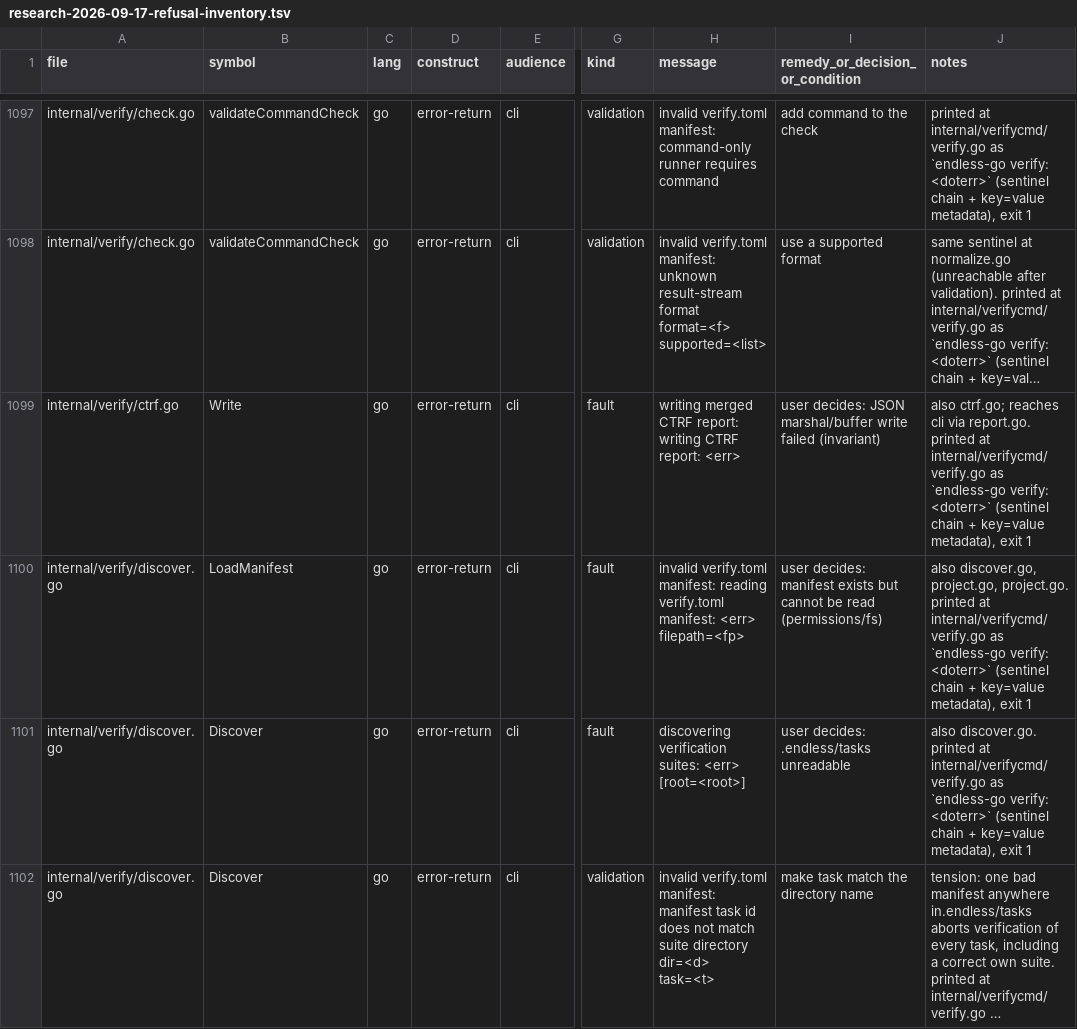
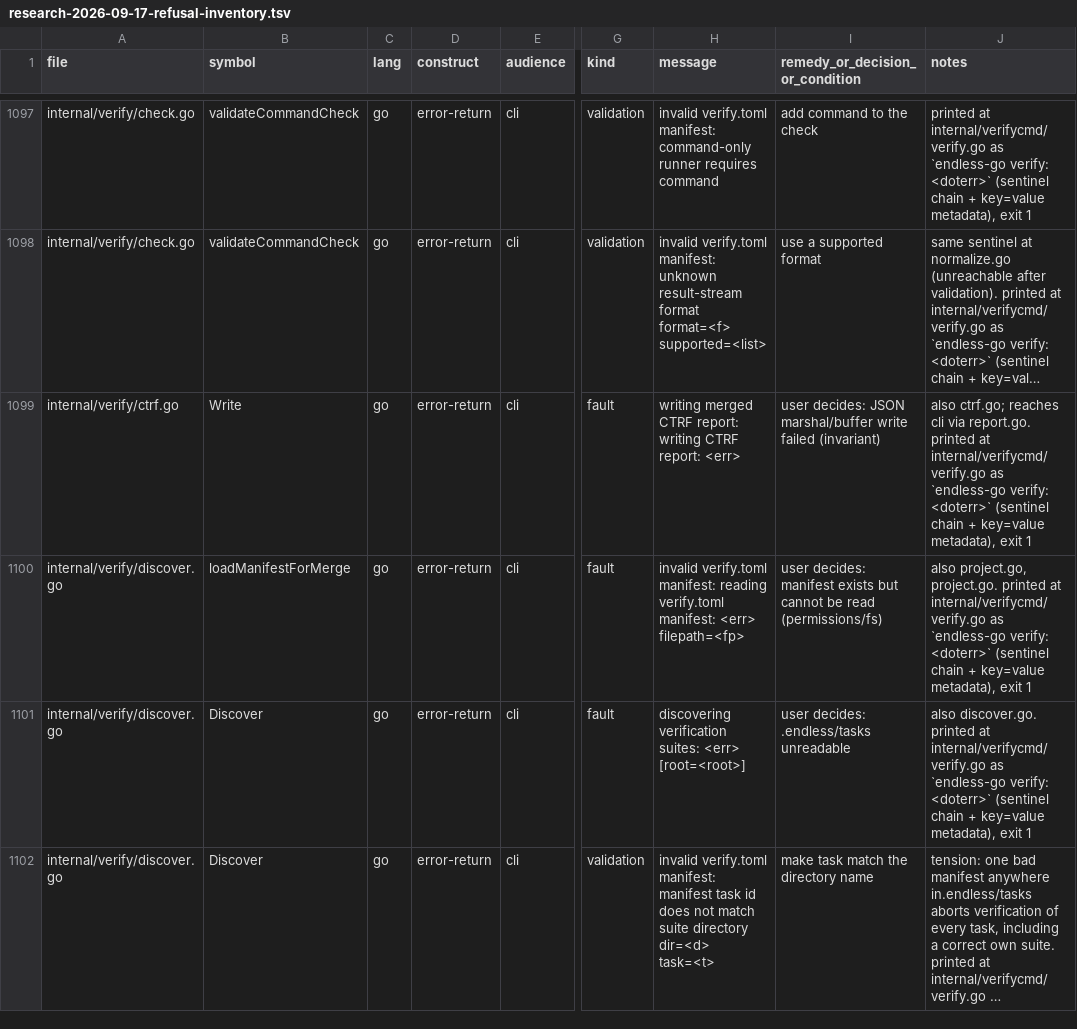
Before and after one commit to mikeschinkel/endless, a TSV file: docs/research-2026-09-17-refusal-inventory.tsv, drawn as a sheet; only a part is shown, gaps mark what is left out; long unchanged cells end in …; the diff names each change by its address in the sheet, - before the commit and + after, or states it on an @@ line.

```diff
--- a/docs/research-2026-09-17-refusal-inventory.tsv
+++ b/docs/research-2026-09-17-refusal-inventory.tsv
-B1100 (symbol): LoadManifest
+B1100 (symbol): loadManifestForMerge
-J1100 (notes): also discover.go, project.go, project.go.…
+J1100 (notes): also project.go, project.go.…
```
